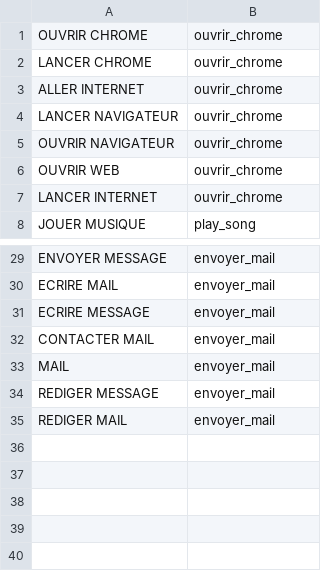
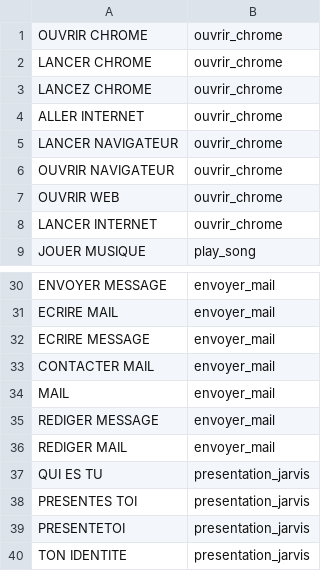
Before and after one commit to Tsiory007/Jarvis_AssistantIA, a CSV file: backend/nlu_feature/dataset.csv, drawn as a sheet; only a part is shown, gaps mark what is left out; the diff names each change by its address in the sheet, - before the commit and + after, or states it on an @@ line.

```diff
--- a/backend/nlu_feature/dataset.csv
+++ b/backend/nlu_feature/dataset.csv
+row 3: LANCEZ CHROME | ouvrir_chrome
+row 37: QUI ES TU | presentation_jarvis
+row 38: PRESENTES TOI | presentation_jarvis
+row 39: PRESENTETOI | presentation_jarvis
+row 40: TON IDENTITE | presentation_jarvis
```
Also changed, not shown: 6 other files.
